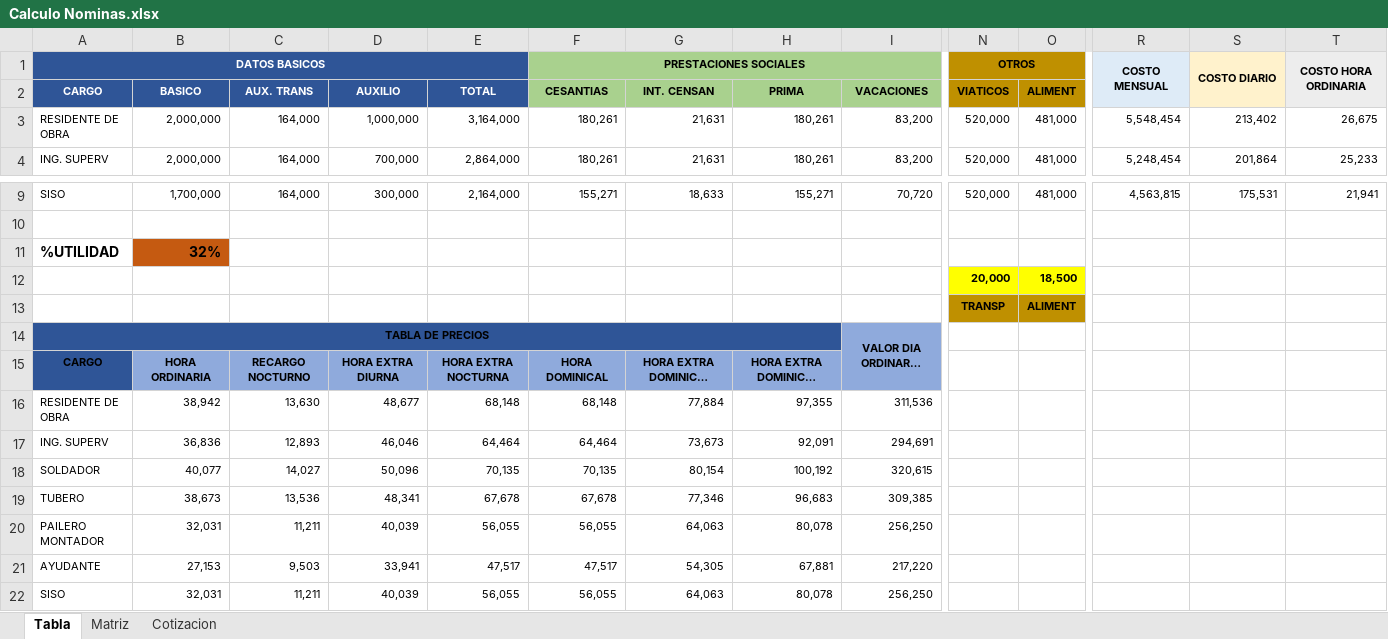
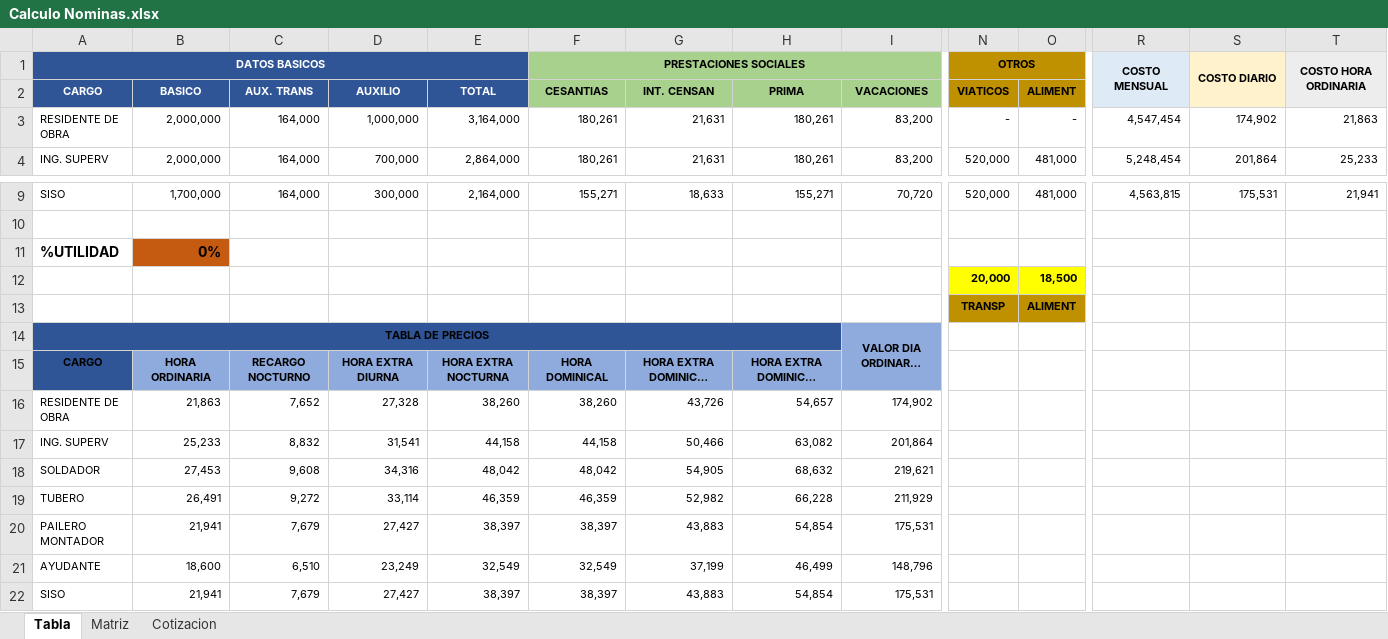
Before and after one commit to jupari/paneladministrativo, an Excel workbook: Calculo Nominas.xlsx, sheet Tabla, drawn as a sheet; only a part is shown, gaps mark what is left out; long unchanged cells end in …; values as stored, in another font and other column widths than the file's, no borders; charts and pictures not drawn; removed rows and columns are numbered as before the commit, all else as after; rows hold the shown columns only; the diff names each change by its address in the sheet, - before the commit and + after, or states it on an @@ line.

```diff
--- a/Calculo Nominas.xlsx (sheet Tabla)
+++ b/Calculo Nominas.xlsx (sheet Tabla)
-N3 (VIATICOS): 520,000
+N3 (VIATICOS): -
-O3 (ALIMENT): 481,000
+O3 (ALIMENT): -
-R3: 5,548,454
+R3: 4,547,454
-S3: 213,402
+S3: 174,902
-T3: 26,675
+T3: 21,863
-B11 (BASICO): 32%
+B11 (BASICO): 0%
-row 16: RESIDENTE DE OBRA | 38,942 | 13,630 | 48,677 | 68,148 | 68,148 | 77,884 | 97,355 | 311,536
-row 17: ING. SUPERV | 36,836 | 12,893 | 46,046 | 64,464 | 64,464 | 73,673 | 92,091 | 294,691
-row 18: SOLDADOR | 40,077 | 14,027 | 50,096 | 70,135 | 70,135 | 80,154 | 100,192 | 320,615
-row 19: TUBERO | 38,673 | 13,536 | 48,341 | 67,678 | 67,678 | 77,346 | 96,683 | 309,385
-row 20: PAILERO MONTADOR | 32,031 | 11,211 | 40,039 | 56,055 | 56,055 | 64,063 | 80,078 | 256,250
-row 21: AYUDANTE | 27,153 | 9,503 | 33,941 | 47,517 | 47,517 | 54,305 | 67,881 | 217,220
-row 22: SISO | 32,031 | 11,211 | 40,039 | 56,055 | 56,055 | 64,063 | 80,078 | 256,250
+row 16: RESIDENTE DE OBRA | 21,863 | 7,652 | 27,328 | 38,260 | 38,260 | 43,726 | 54,657 | 174,902
+row 17: ING. SUPERV | 25,233 | 8,832 | 31,541 | 44,158 | 44,158 | 50,466 | 63,082 | 201,864
+row 18: SOLDADOR | 27,453 | 9,608 | 34,316 | 48,042 | 48,042 | 54,905 | 68,632 | 219,621
+row 19: TUBERO | 26,491 | 9,272 | 33,114 | 46,359 | 46,359 | 52,982 | 66,228 | 211,929
+row 20: PAILERO MONTADOR | 21,941 | 7,679 | 27,427 | 38,397 | 38,397 | 43,883 | 54,854 | 175,531
+row 21: AYUDANTE | 18,600 | 6,510 | 23,249 | 32,549 | 32,549 | 37,199 | 46,499 | 148,796
+row 22: SISO | 21,941 | 7,679 | 27,427 | 38,397 | 38,397 | 43,883 | 54,854 | 175,531
```
Also changed, not shown: sheet Matriz, sheet Cotizacion, charts or pictures, 1 other file.
